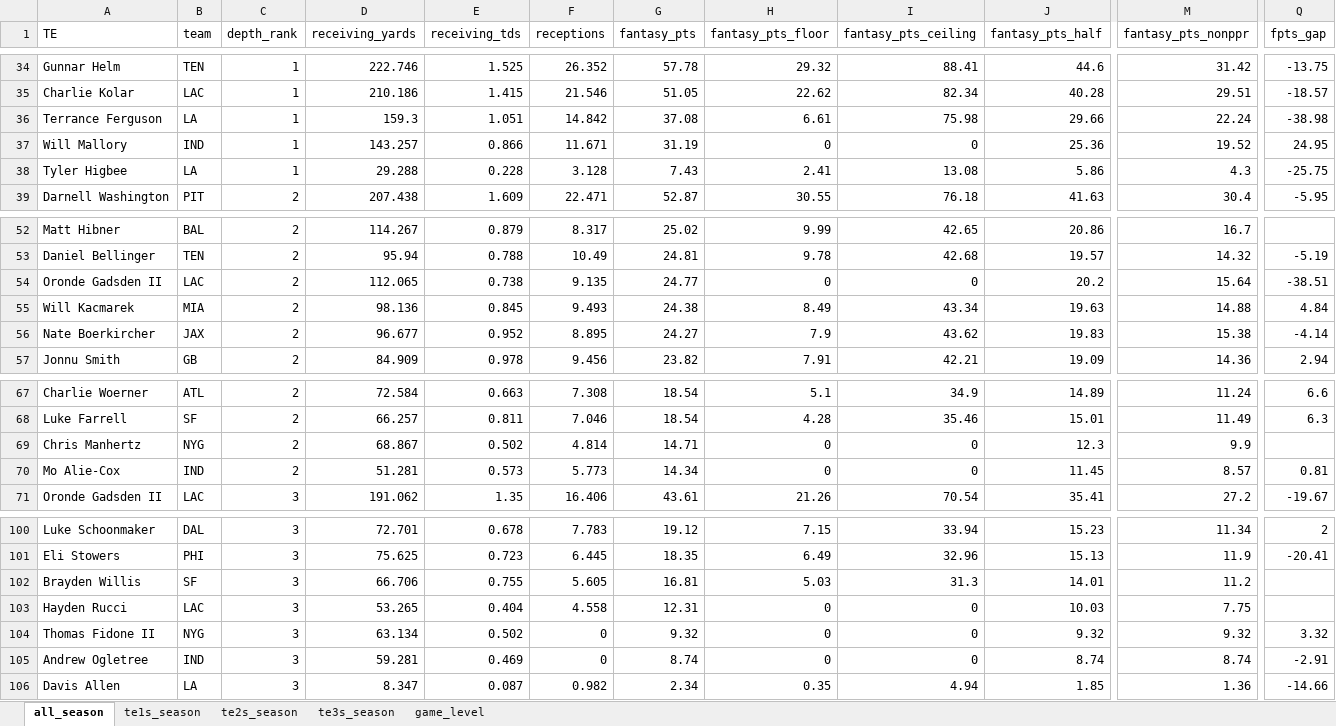
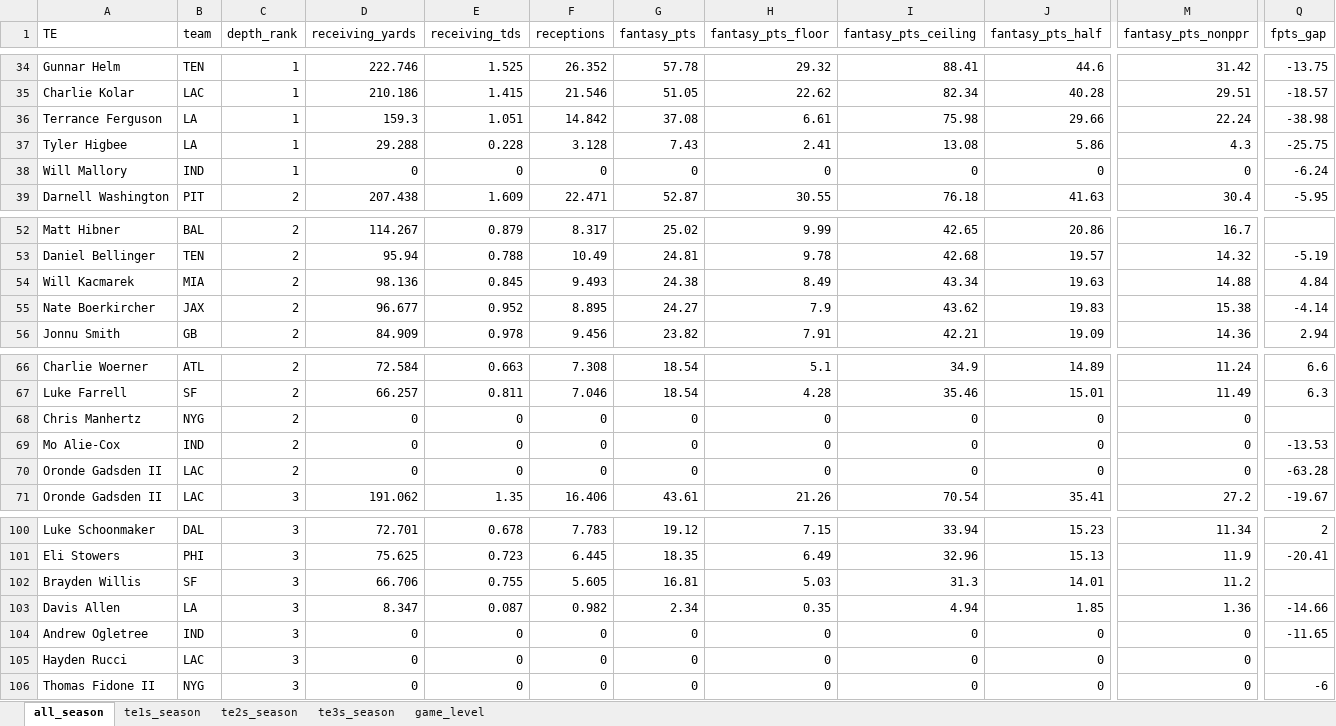
Before and after one commit to egomaniacsfantasy/lineup-lab, an Excel workbook: projections/te_2026_combined.xlsx, sheet all_season, drawn as a sheet; only a part is shown, gaps mark what is left out; values as stored, in another font and other column widths than the file's, no borders; removed rows and columns are numbered as before the commit, all else as after; rows hold the shown columns only; the diff names each change by its address in the sheet, - before the commit and + after, or states it on an @@ line.

Commit message:
Update projections: te_2026_combined.xlsx

```diff
--- a/projections/te_2026_combined.xlsx (sheet all_season)
+++ b/projections/te_2026_combined.xlsx (sheet all_season)
-row 37: Will Mallory | IND | 1 | 143.257 | 0.866 | 11.671 | 31.19 | 0 | 0 | 25.36 | 19.52 | 24.95
+row 38: Will Mallory | IND | 1 | 0 | 0 | 0 | 0 | 0 | 0 | 0 | 0 | -6.24
-row 54: Oronde Gadsden II | LAC | 2 | 112.065 | 0.738 | 9.135 | 24.77 | 0 | 0 | 20.2 | 15.64 | -38.51
-D68 (receiving_yards): 68.867
+D68 (receiving_yards): 0
-E68 (receiving_tds): 0.502
+E68 (receiving_tds): 0
-F68 (receptions): 4.814
+F68 (receptions): 0
-G68 (fantasy_pts): 14.71
+G68 (fantasy_pts): 0
-J68 (fantasy_pts_half): 12.3
+J68 (fantasy_pts_half): 0
-M68 (fantasy_pts_nonppr): 9.9
+M68 (fantasy_pts_nonppr): 0
-D69 (receiving_yards): 51.281
+D69 (receiving_yards): 0
-E69 (receiving_tds): 0.573
+E69 (receiving_tds): 0
-F69 (receptions): 5.773
+F69 (receptions): 0
-G69 (fantasy_pts): 14.34
+G69 (fantasy_pts): 0
-J69 (fantasy_pts_half): 11.45
+J69 (fantasy_pts_half): 0
-M69 (fantasy_pts_nonppr): 8.57
+M69 (fantasy_pts_nonppr): 0
-Q69 (fpts_gap): 0.81
+Q69 (fpts_gap): -13.53
+row 70: Oronde Gadsden II | LAC | 2 | 0 | 0 | 0 | 0 | 0 | 0 | 0 | 0 | -63.28
-row 103: Hayden Rucci | LAC | 3 | 53.265 | 0.404 | 4.558 | 12.31 | 0 | 0 | 10.03 | 7.75
-row 104: Thomas Fidone II | NYG | 3 | 63.134 | 0.502 | 0 | 9.32 | 0 | 0 | 9.32 | 9.32 | 3.32
-row 105: Andrew Ogletree | IND | 3 | 59.281 | 0.469 | 0 | 8.74 | 0 | 0 | 8.74 | 8.74 | -2.91
+row 104: Andrew Ogletree | IND | 3 | 0 | 0 | 0 | 0 | 0 | 0 | 0 | 0 | -11.65
+row 105: Hayden Rucci | LAC | 3 | 0 | 0 | 0 | 0 | 0 | 0 | 0 | 0
+row 106: Thomas Fidone II | NYG | 3 | 0 | 0 | 0 | 0 | 0 | 0 | 0 | 0 | -6
```
Also changed, not shown: sheet te3s_season, sheet te2s_season, sheet te1s_season.
